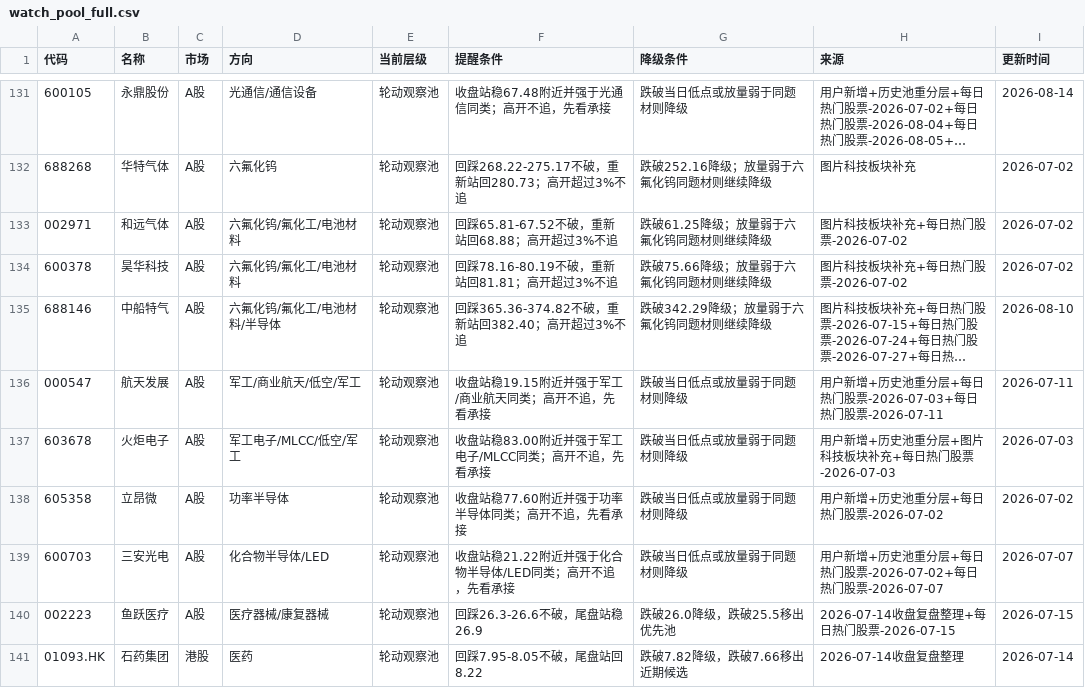
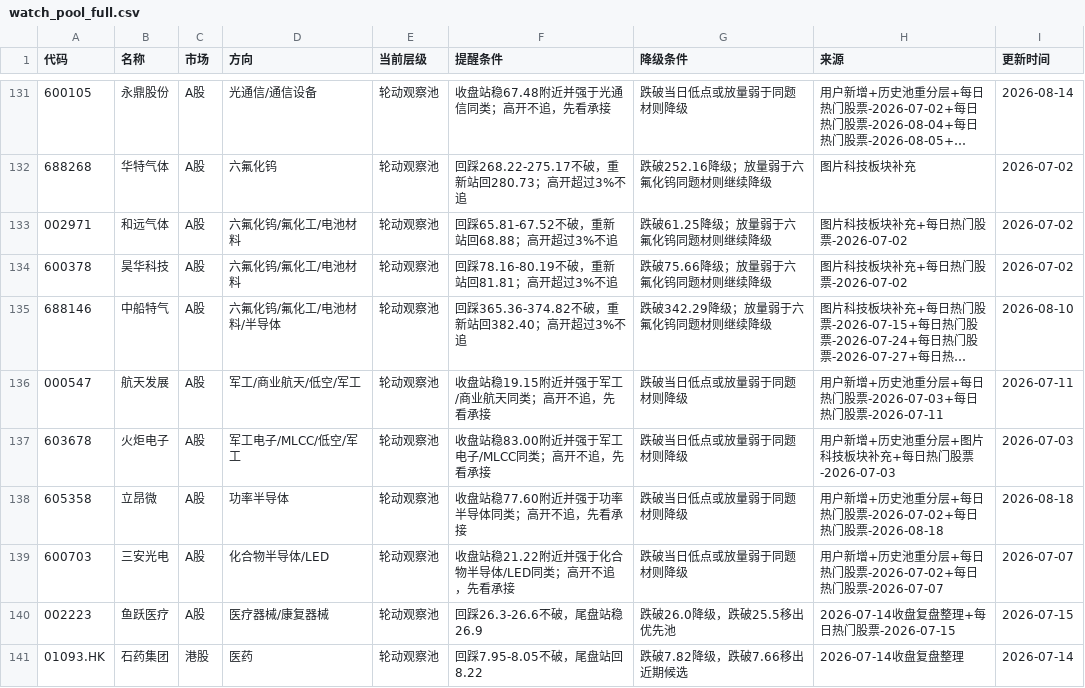
Before and after one commit to yuey4654-ux/stock, a CSV file: prediction_tracking/watch_pool_full.csv, drawn as a sheet; only a part is shown, gaps mark what is left out; long unchanged cells end in …; the diff covers the shown part only.

```diff
--- a/prediction_tracking/watch_pool_full.csv
+++ b/prediction_tracking/watch_pool_full.csv
@@ -137,3 +137,3 @@
 603678,火炬电子,A股,军工电子/MLCC/低空/军工,轮动观察池,收盘站稳83.00附近并强于军工电子/MLCC同类；高开不追，先看承接,跌破当日低点或放量弱于同题材则降级,用户新增+历史池重分层+图片科技板块补充+每日热门股票-2026-07-03,2026-07-03
-605358,立昂微,A股,功率半导体,轮动观察池,收盘站稳77.60附近并强于功率半导体同类；高开不追，先看承接,跌破当日低点或放量弱于同题材则降级,用户新增+历史池重分层+每日热门股票-2026-07-02,2026-07-02
+605358,立昂微,A股,功率半导体,轮动观察池,收盘站稳77.60附近并强于功率半导体同类；高开不追，先看承接,跌破当日低点或放量弱于同题材则降级,用户新增+历史池重分层+每日热门股票-2026-07-02+每日热门股票-2026-08-18,2026-08-18
 600703,三安光电,A股,化合物半导体/LED,轮动观察池,收盘站稳21.22附近并强于化合物半导体/LED同类；高开不追，先看承接,跌破当日低点或放量弱于同题材则降级,用户新增+历史池重分层+每日热门股票-2026-07-02+每日热门股票-2026-07-07,2026-07-07
```
Also changed, not shown: 58 edited cells elsewhere in this file, 每日交易工作台/10_全量自选池.csv, 3 other files.
